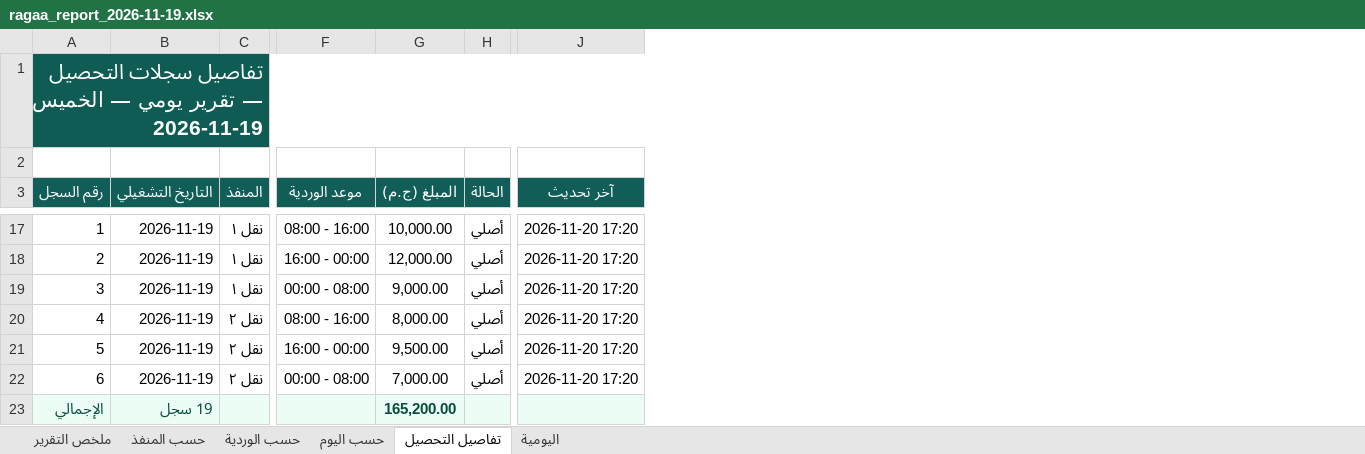
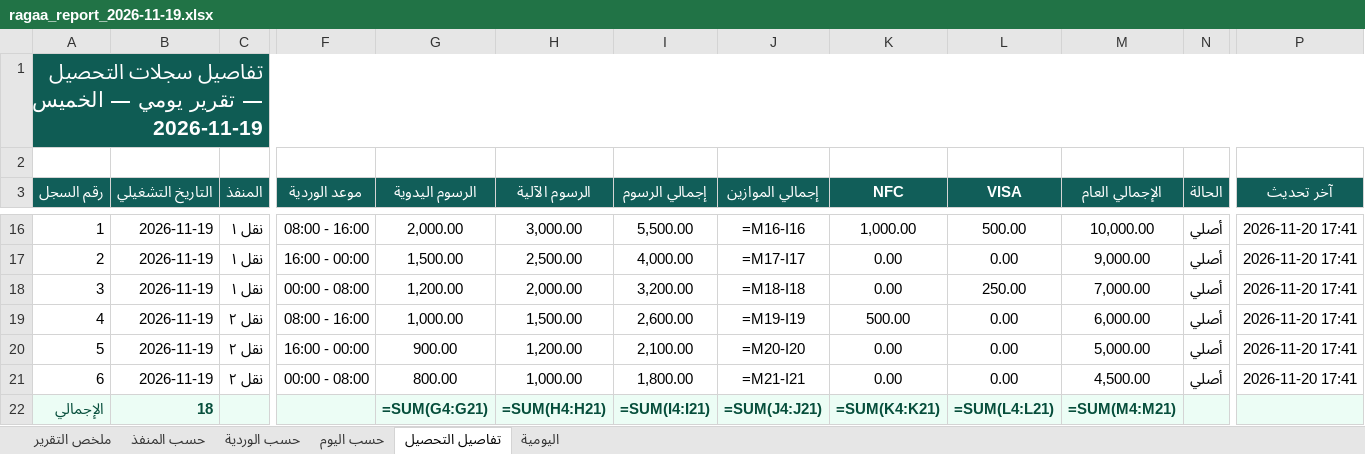
Before and after one commit to ahmadtefa/RAGAA, an Excel workbook: review/ragaa_report_2026-11-19.xlsx, sheet تفاصيل التحصيل, drawn as a sheet; only a part is shown, gaps mark what is left out; values as stored, in another font and other column widths than the file's, no borders; formulas without a stored value are shown as written; removed rows and columns are numbered as before the commit, all else as after; the diff covers the shown part only; the diff names each change by its address in the sheet, - before the commit and + after, or states it on an @@ line.

```diff
--- a/review/ragaa_report_2026-11-19.xlsx (sheet تفاصيل التحصيل)
+++ b/review/ragaa_report_2026-11-19.xlsx (sheet تفاصيل التحصيل)
-column G (المبلغ (ج.م)), rows 17-23: 10,000.00 | 12,000.00 | 9,000.00 | 8,000.00 | 9,500.00 | 7,000.00 | 165,200.00
+column G (الرسوم اليدوية), rows 16-22: 2,000.00 | 1,500.00 | 1,200.00 | 1,000.00 | 900.00 | 800.00 | =SUM(G4:G21)
+column H (الرسوم الآلية), rows 16-22: 3,000.00 | 2,500.00 | 2,000.00 | 1,500.00 | 1,200.00 | 1,000.00 | =SUM(H4:H21)
+column I (إجمالي الرسوم), rows 16-22: 5,500.00 | 4,000.00 | 3,200.00 | 2,600.00 | 2,100.00 | 1,800.00 | =SUM(I4:I21)
+column J (إجمالي الموازين), rows 16-22: =M16-I16 | =M17-I17 | =M18-I18 | =M19-I19 | =M20-I20 | =M21-I21 | =SUM(J4:J21)
+column K (NFC), rows 16-22: 1,000.00 | 0.00 | 0.00 | 500.00 | 0.00 | 0.00 | =SUM(K4:K21)
+column L (VISA), rows 16-22: 500.00 | 0.00 | 250.00 | 0.00 | 0.00 | 0.00 | =SUM(L4:L21)
+column M (الإجمالي العام), rows 16-22: 10,000.00 | 9,000.00 | 7,000.00 | 6,000.00 | 5,000.00 | 4,500.00 | =SUM(M4:M21)
-P16:P21 (آخر تحديث): 2026-11-20 17:20
+P16:P21 (آخر تحديث): 2026-11-20 17:41
-B22 (التاريخ التشغيلي): 19 سجل
+B22 (التاريخ التشغيلي): 18
```
Also changed, not shown: 2 added rows, 3 removed rows and 26 edited cells elsewhere in this sheet, sheet اليومية, sheet حسب المنفذ, sheet حسب الوردية, sheet حسب اليوم, sheet ملخص التقرير, 4 other files.
